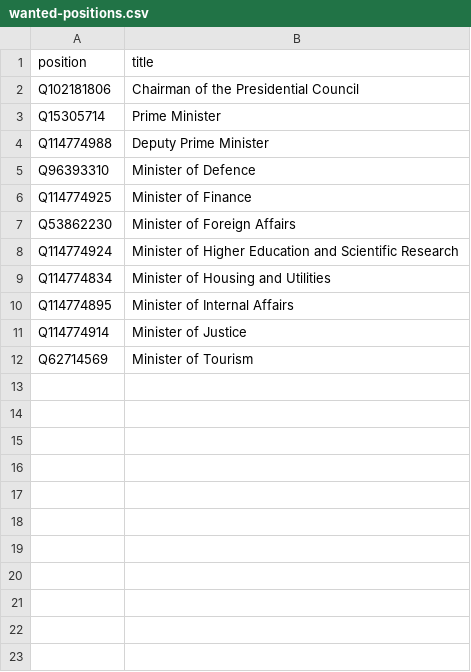
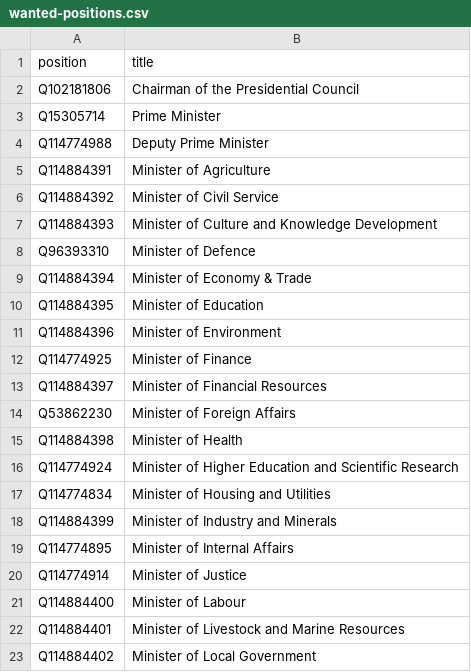
Before and after one commit to every-politician-scrapers/libya, a CSV file: wikidata/wanted-positions.csv, drawn as a sheet; only a part is shown; the shorter side is filled out with more unchanged rows; the diff covers the shown part only.

```diff
--- a/wikidata/wanted-positions.csv
+++ b/wikidata/wanted-positions.csv
@@ -4,8 +4,20 @@ Q15305714,Prime Minister
 Q114774988,Deputy Prime Minister
+Q114884391,Minister of Agriculture
+Q114884392,Minister of Civil Service
+Q114884393,Minister of Culture and Knowledge Development
 Q96393310,Minister of Defence
+Q114884394,Minister of Economy & Trade
+Q114884395,Minister of Education
+Q114884396,Minister of Environment
 Q114774925,Minister of Finance
+Q114884397,Minister of Financial Resources
 Q53862230,Minister of Foreign Affairs
+Q114884398,Minister of Health
 Q114774924,Minister of Higher Education and Scientific Research
 Q114774834,Minister of Housing and Utilities
+Q114884399,Minister of Industry and Minerals
 Q114774895,Minister of Internal Affairs
 Q114774914,Minister of Justice
+Q114884400,Minister of Labour
+Q114884401,Minister of Livestock and Marine Resources
+Q114884402,Minister of Local Government
```
Also changed, not shown: 13 added rows elsewhere in this file, 16 other files.
